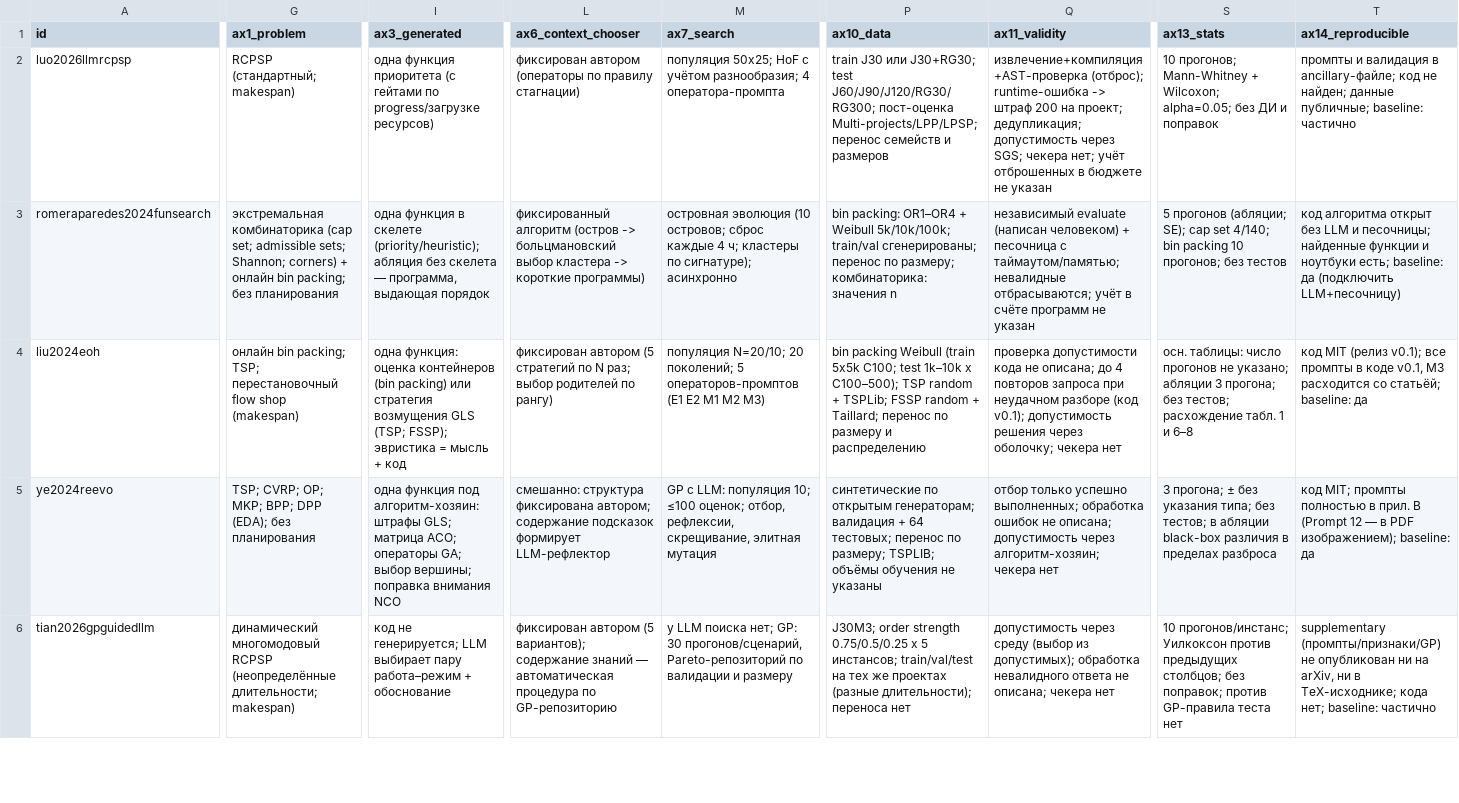
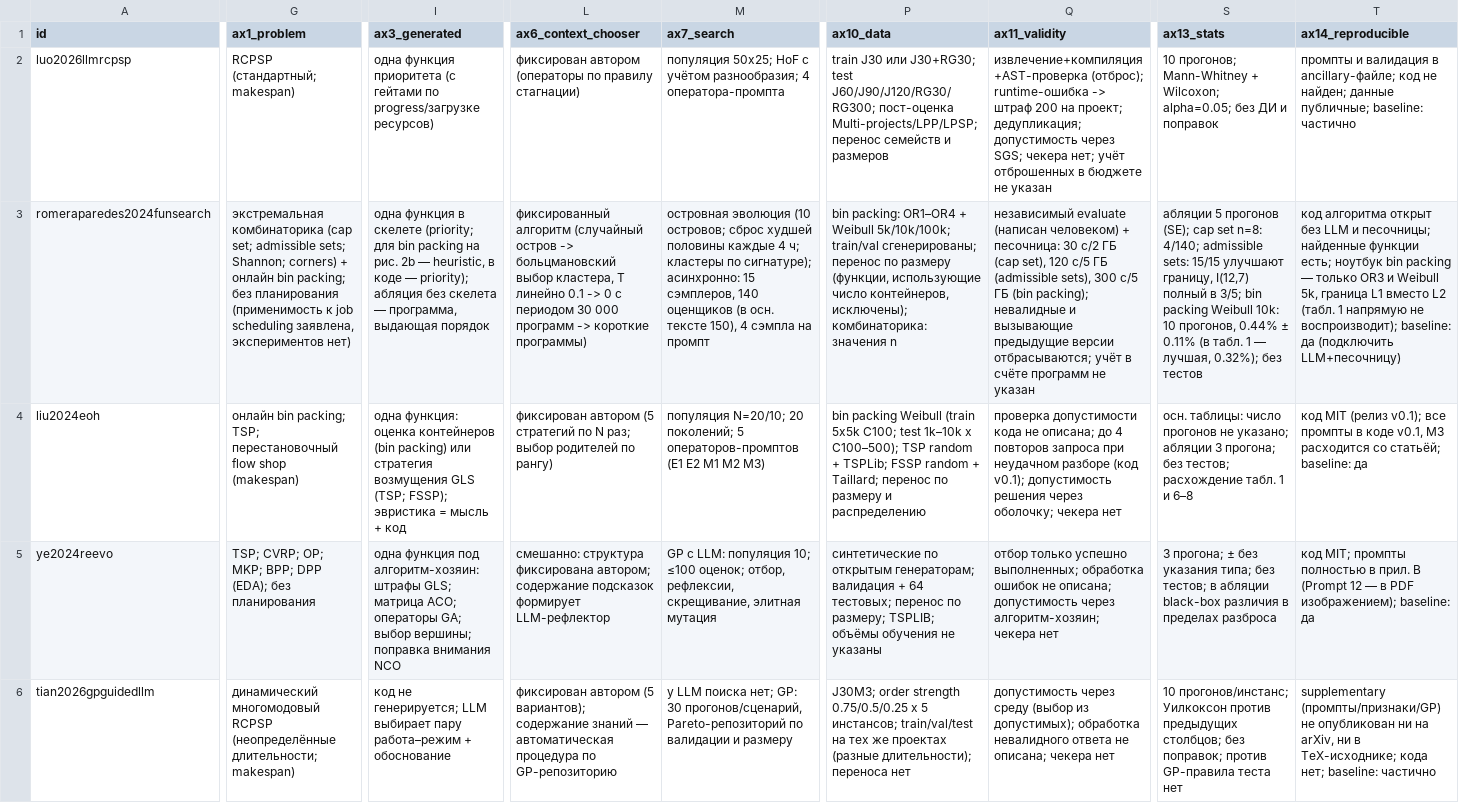
Before and after one commit to AISheduling/DSL_to_heuristics_process, a CSV file: docs/literature-review/review_table.csv, drawn as a sheet; only a part is shown, gaps mark what is left out; the diff covers the shown part only; the diff names each change by its address in the sheet, - before the commit and + after, or states it on an @@ line.

Commit message:
docs(literature-review): edit FunSearch card

```diff
--- a/docs/literature-review/review_table.csv
+++ b/docs/literature-review/review_table.csv
-G3 (ax1_problem): …без планирования
+G3 (ax1_problem): …без планирования (применимость к job scheduling заявлена, экспериментов нет)
-I3 (ax3_generated): …в скелете (priority/heuristic); абляция без…
+I3 (ax3_generated): …в скелете (priority; для bin packing на рис. 2b — heuristic, в коде — priority); абляция без…
-L3 (ax6_context_chooser): фиксированный алгоритм (остров -> больцмановский выбор кластера -> короткие…
+L3 (ax6_context_chooser): фиксированный алгоритм (случайный остров -> больцмановский выбор кластера, T линейно 0.1 -> 0 с периодом 30 000 программ -> короткие…
-M3 (ax7_search): …островов; сброс каждые 4 ч; кластеры по сигнатуре); асинхронно
+M3 (ax7_search): …островов; сброс худшей половины каждые 4 ч; кластеры по сигнатуре); асинхронно: 15 сэмплеров, 140 оценщиков (в осн. тексте 150), 4 сэмпла на промпт
-P3 (ax10_data): …перенос по размеру; комбинаторика: значения…
+P3 (ax10_data): …перенос по размеру (функции, использующие число контейнеров, исключены); комбинаторика: значения…
-Q3 (ax11_validity): …человеком) + песочница с таймаутом/памятью; невалидные отбрасываются; учёт…
+Q3 (ax11_validity): …человеком) + песочница: 30 с/2 ГБ (cap set), 120 с/5 ГБ (admissible sets), 300 с/5 ГБ (bin packing); невалидные и вызывающие предыдущие версии отбрасываются; учёт…
-S3 (ax13_stats): 5 прогонов (абляции; SE); cap set 4/140; bin packing 10 прогонов; без тестов
+S3 (ax13_stats): абляции 5 прогонов (SE); cap set n=8: 4/140; admissible sets: 15/15 улучшают границу, I(12,7) полный в 3/5; bin packing Weibull 10k: 10 прогонов, 0.44% ± 0.11% (в табл. 1 — лучшая, 0.32%); без тестов
-T3 (ax14_reproducible): …найденные функции и ноутбуки есть; baseline: да…
+T3 (ax14_reproducible): …найденные функции есть; ноутбук bin packing — только OR3 и Weibull 5k, граница L1 вместо L2 (табл. 1 напрямую не воспроизводит); baseline: да…
```
Also changed, not shown: 1 edited cell elsewhere in this file, 1 other file.
